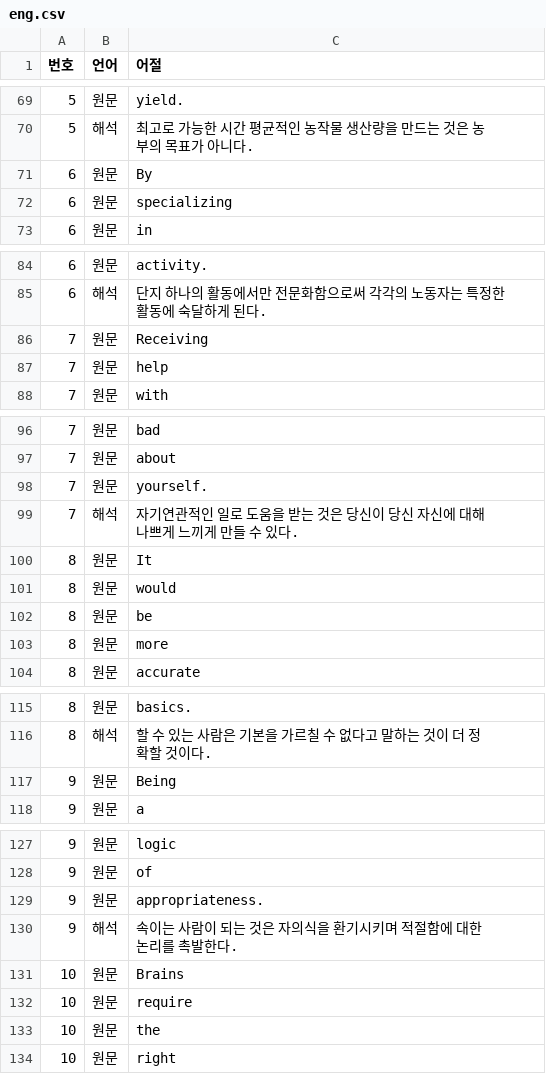
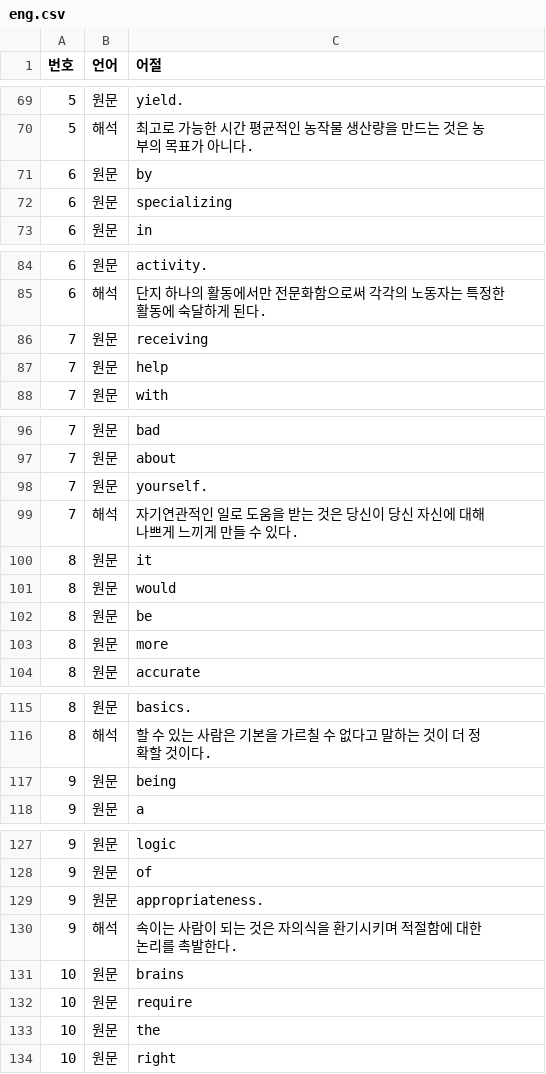
Before and after one commit to PPlI3847/learnetc, a CSV file: english/eng.csv, drawn as a sheet; only a part is shown, gaps mark what is left out; the diff covers the shown part only.

```diff
--- a/english/eng.csv
+++ b/english/eng.csv
@@ -70,3 +70,3 @@
 5,해석,최고로 가능한 시간 평균적인 농작물 생산량을 만드는 것은 농부의 목표가 아니다.
-6,원문,By
+6,원문,by
 6,원문,specializing
@@ -85,3 +85,3 @@
 6,해석,단지 하나의 활동에서만 전문화함으로써 각각의 노동자는 특정한 활동에 숙달하게 된다.
-7,원문,Receiving
+7,원문,receiving
 7,원문,help
@@ -99,3 +99,3 @@
 7,해석,자기연관적인 일로 도움을 받는 것은 당신이 당신 자신에 대해 나쁘게 느끼게 만들 수 있다.
-8,원문,It
+8,원문,it
 8,원문,would
@@ -116,3 +116,3 @@
 8,해석,할 수 있는 사람은 기본을 가르칠 수 없다고 말하는 것이 더 정확할 것이다.
-9,원문,Being
+9,원문,being
 9,원문,a
@@ -130,3 +130,3 @@
 9,해석,속이는 사람이 되는 것은 자의식을 환기시키며 적절함에 대한 논리를 촉발한다.
-10,원문,Brains
+10,원문,brains
 10,원문,require
```
Also changed, not shown: 15 edited cells elsewhere in this file.
